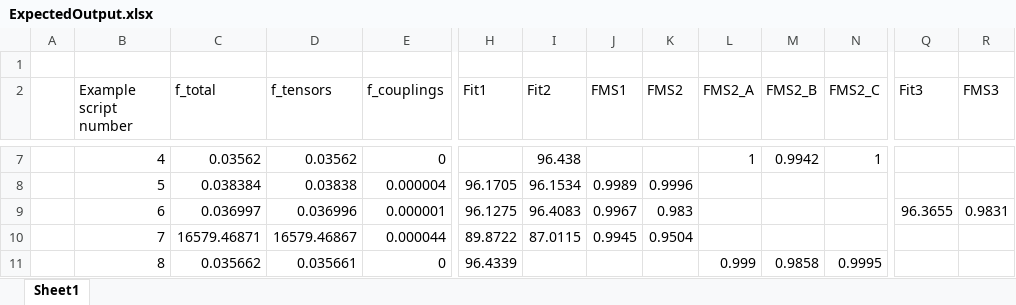
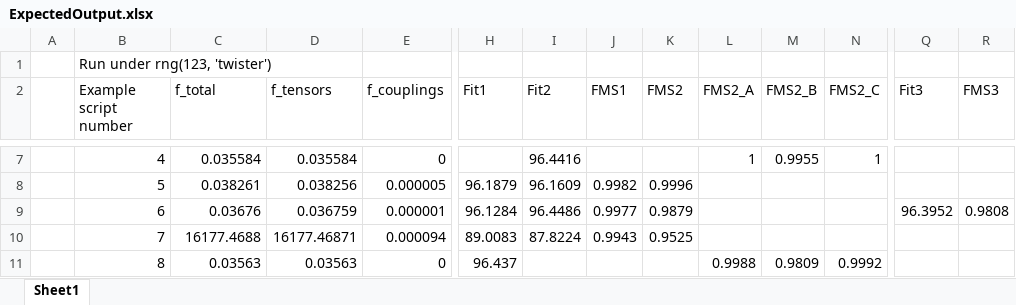
Before and after one commit to GRvanderPloeg/Refactor_experiment, an Excel workbook: examples/ExpectedOutput/ExpectedOutput.xlsx, sheet Sheet1, drawn as a sheet; only a part is shown, gaps mark what is left out; values as stored, in another font and other column widths than the file's, no cell formats; the diff covers the shown part only; the diff names each change by its address in the sheet, - before the commit and + after, or states it on an @@ line.

Commit message:
Updated expected output under stable seed

```diff
--- a/examples/ExpectedOutput/ExpectedOutput.xlsx (sheet Sheet1)
+++ b/examples/ExpectedOutput/ExpectedOutput.xlsx (sheet Sheet1)
-B1 (Example script number): (empty)
+B1 (Example script number): Run under rng(123, 'twister')
-C7 (f_total): 0.03562
+C7 (f_total): 0.035584
-D7 (f_tensors): 0.03562
+D7 (f_tensors): 0.035584
-I7 (Fit2): 96.438
+I7 (Fit2): 96.4416
-M7 (FMS2_B): 0.9942
+M7 (FMS2_B): 0.9955
-C8 (f_total): 0.038384
+C8 (f_total): 0.038261
-D8 (f_tensors): 0.03838
+D8 (f_tensors): 0.038256
-E8 (f_couplings): 0.000004
+E8 (f_couplings): 0.000005
-H8 (Fit1): 96.1705
+H8 (Fit1): 96.1879
-I8 (Fit2): 96.1534
+I8 (Fit2): 96.1609
-J8 (FMS1): 0.9989
+J8 (FMS1): 0.9982
-C9 (f_total): 0.036997
+C9 (f_total): 0.03676
-D9 (f_tensors): 0.036996
+D9 (f_tensors): 0.036759
-H9 (Fit1): 96.1275
+H9 (Fit1): 96.1284
-I9 (Fit2): 96.4083
+I9 (Fit2): 96.4486
-J9 (FMS1): 0.9967
+J9 (FMS1): 0.9977
-K9 (FMS2): 0.983
+K9 (FMS2): 0.9879
-Q9 (Fit3): 96.3655
+Q9 (Fit3): 96.3952
-R9 (FMS3): 0.9831
+R9 (FMS3): 0.9808
-C10 (f_total): 16579.46871
+C10 (f_total): 16177.4688
-D10 (f_tensors): 16579.46867
+D10 (f_tensors): 16177.46871
-E10 (f_couplings): 0.000044
+E10 (f_couplings): 0.000094
-H10 (Fit1): 89.8722
+H10 (Fit1): 89.0083
-I10 (Fit2): 87.0115
+I10 (Fit2): 87.8224
-J10 (FMS1): 0.9945
+J10 (FMS1): 0.9943
-K10 (FMS2): 0.9504
+K10 (FMS2): 0.9525
-C11 (f_total): 0.035662
+C11 (f_total): 0.03563
-D11 (f_tensors): 0.035661
+D11 (f_tensors): 0.03563
-H11 (Fit1): 96.4339
+H11 (Fit1): 96.437
-L11 (FMS2_A): 0.999
+L11 (FMS2_A): 0.9988
-M11 (FMS2_B): 0.9858
+M11 (FMS2_B): 0.9809
-N11 (FMS2_C): 0.9995
+N11 (FMS2_C): 0.9992
```
Also changed, not shown: 43 edited cells elsewhere in this sheet, cell formats, 30 other files.
